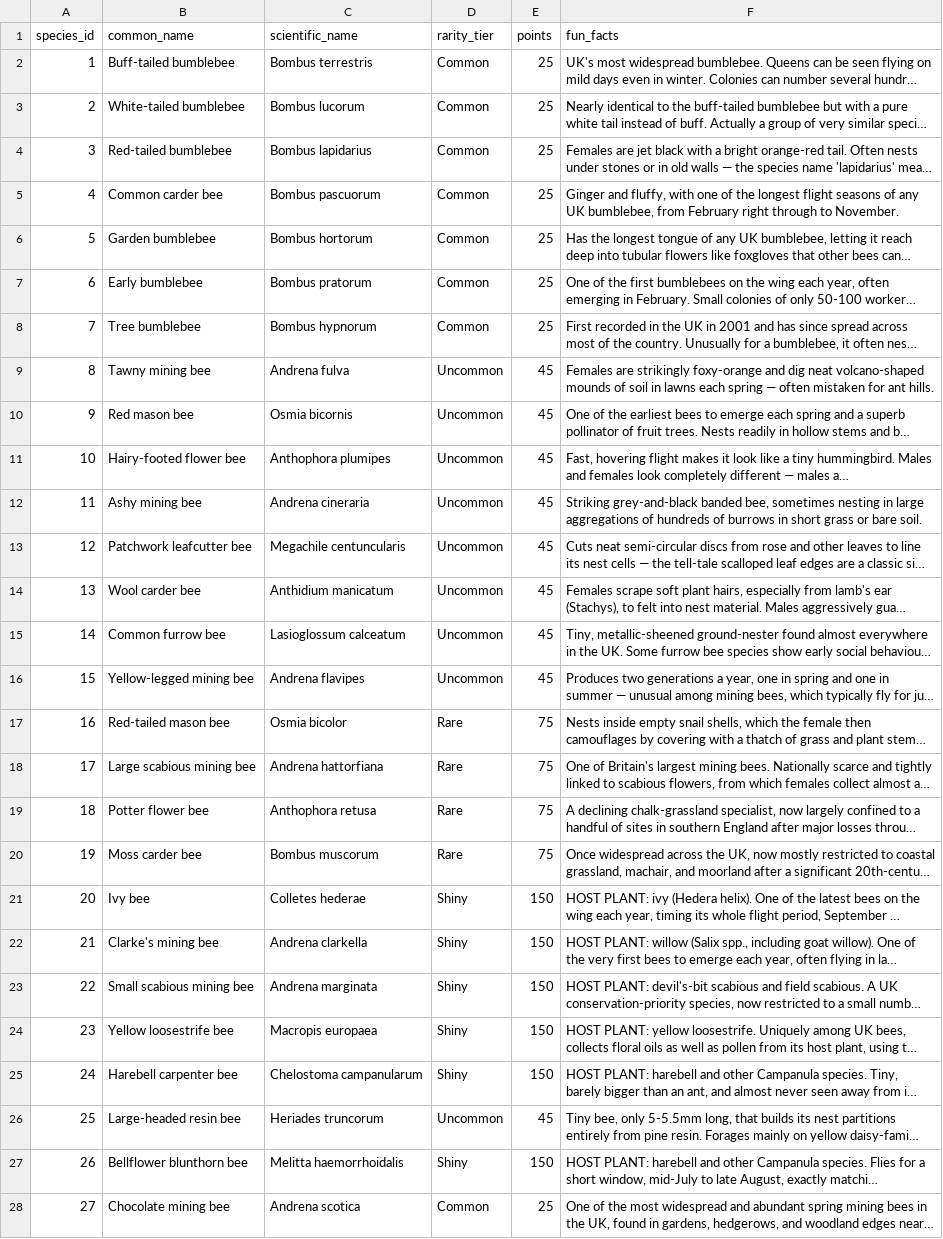
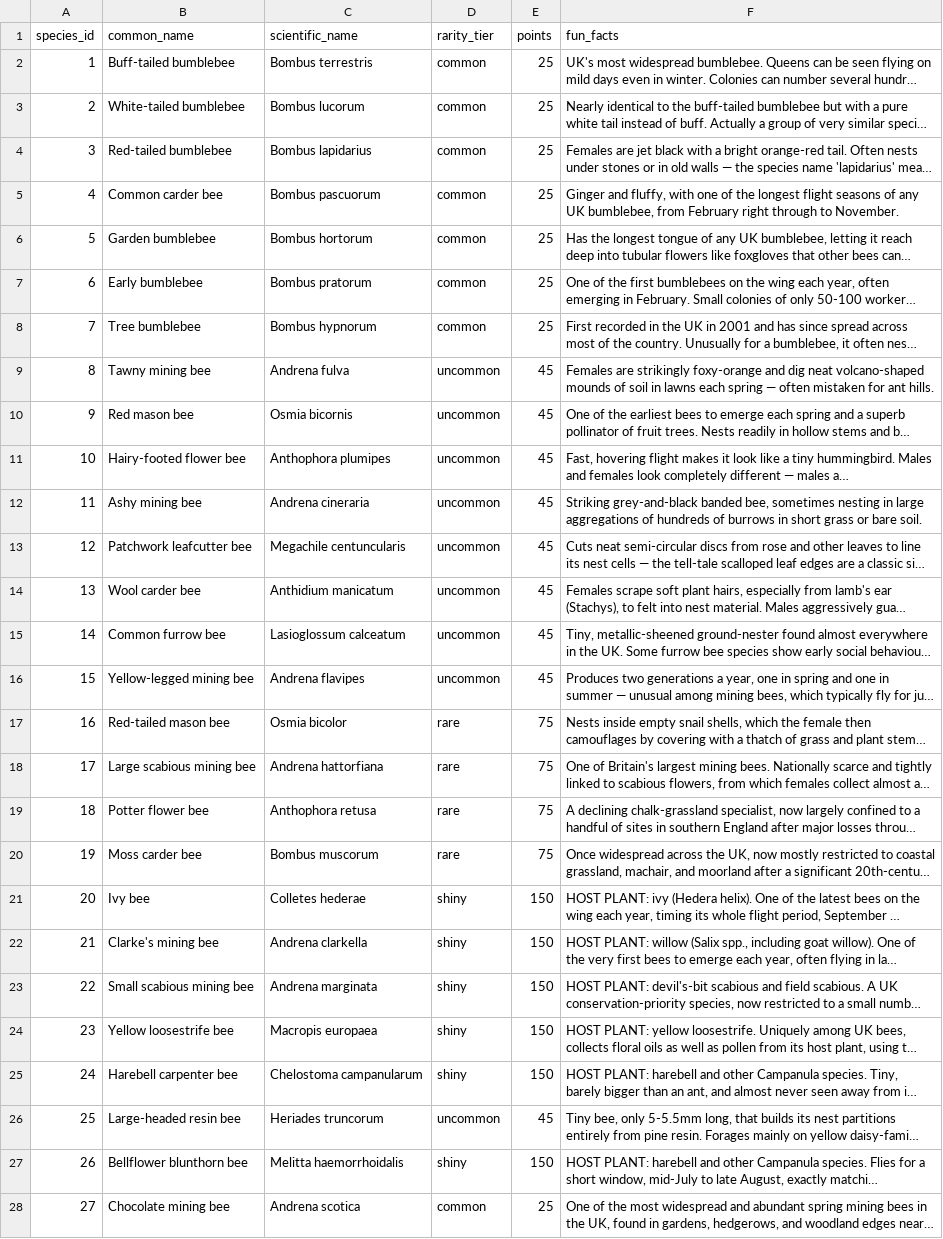
Before and after one commit to shaizaiqubal/apiary, a CSV file: data/species.csv, drawn as a sheet; long unchanged cells end in …; the diff names each change by its address in the sheet, - before the commit and + after, or states it on an @@ line.

```diff
--- a/data/species.csv
+++ b/data/species.csv
-D2:D8 (rarity_tier): Common
+D2:D8 (rarity_tier): common
-D9:D16 (rarity_tier): Uncommon
+D9:D16 (rarity_tier): uncommon
-D17:D20 (rarity_tier): Rare
+D17:D20 (rarity_tier): rare
-D21:D25 (rarity_tier): Shiny
+D21:D25 (rarity_tier): shiny
-D26 (rarity_tier): Uncommon
+D26 (rarity_tier): uncommon
-D27 (rarity_tier): Shiny
+D27 (rarity_tier): shiny
-D28 (rarity_tier): Common
+D28 (rarity_tier): common
```
Also changed, not shown: data/nesting.csv, data/plants.csv.
